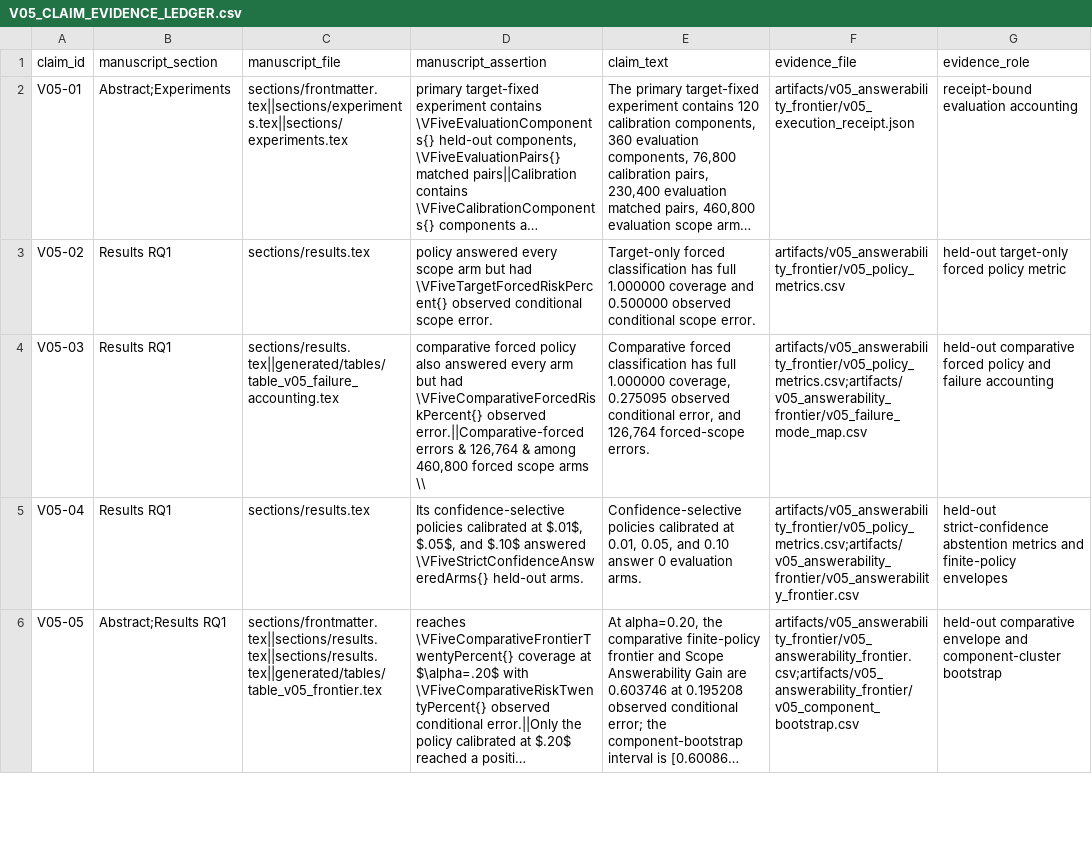
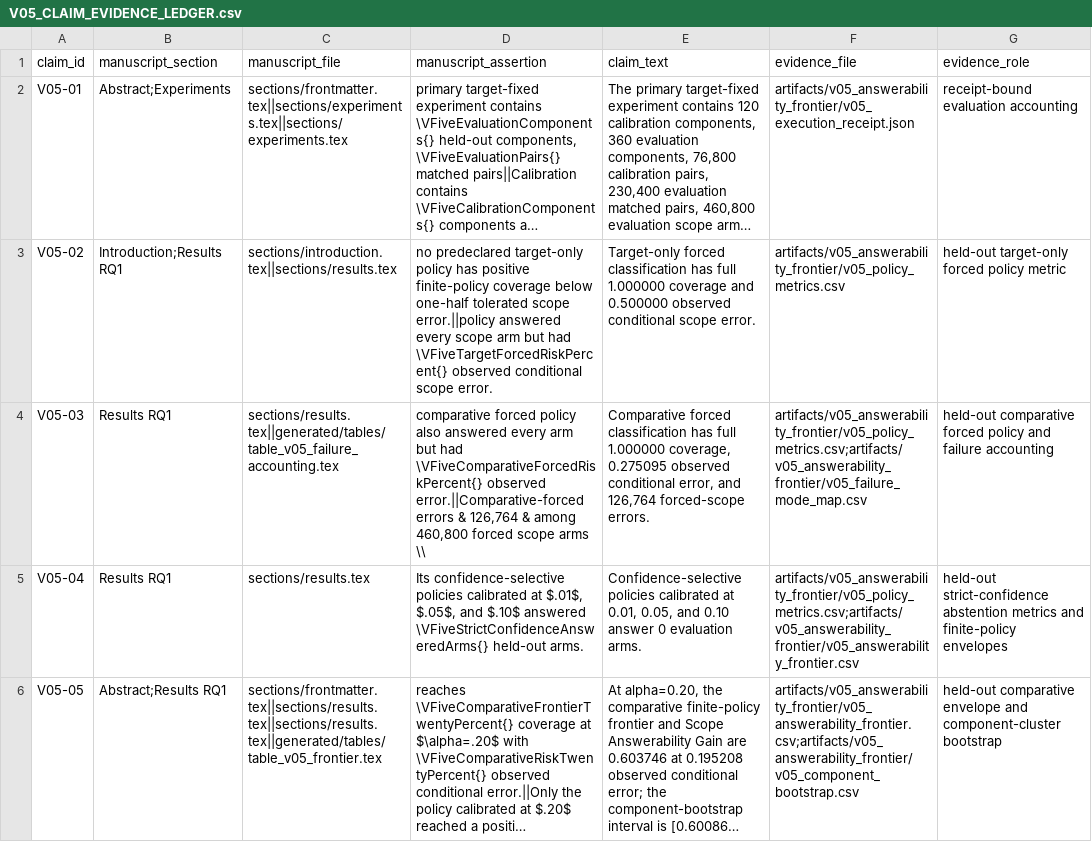
Before and after one commit to cb984-cmd/MetaShift, a CSV file: paper/latex/V05_CLAIM_EVIDENCE_LEDGER.csv, drawn as a sheet; only a part is shown; long unchanged cells end in …; the diff covers the shown part only; the diff names each change by its address in the sheet, - before the commit and + after, or states it on an @@ line.

```diff
--- a/paper/latex/V05_CLAIM_EVIDENCE_LEDGER.csv
+++ b/paper/latex/V05_CLAIM_EVIDENCE_LEDGER.csv
-B3 (manuscript_section): Results RQ1
+B3 (manuscript_section): Introduction;Results RQ1
-C3 (manuscript_file): sections/results.tex
+C3 (manuscript_file): sections/introduction.tex||sections/results.tex
-D3 (manuscript_assertion): policy answered every…
+D3 (manuscript_assertion): no predeclared target-only policy has positive finite-policy coverage below one-half tolerated scope error.||policy answered every…
```
Also changed, not shown: 6 edited cells elsewhere in this file, paper/latex/CLAIM_EVIDENCE_LEDGER.csv, 22 other files.
